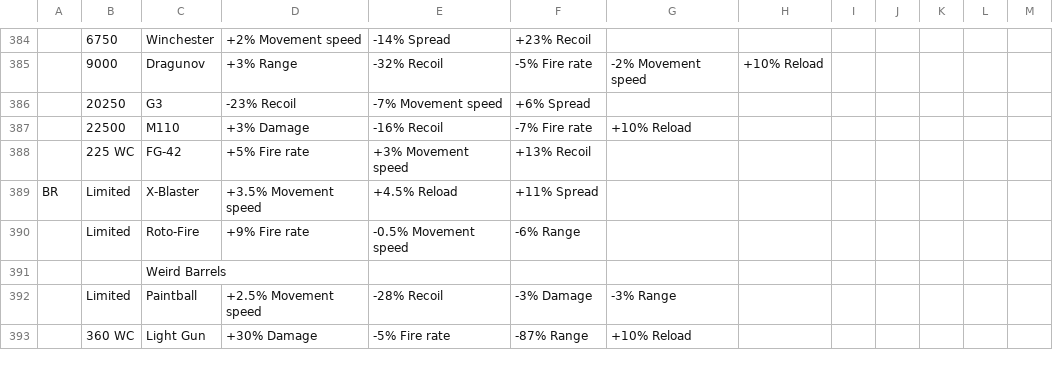
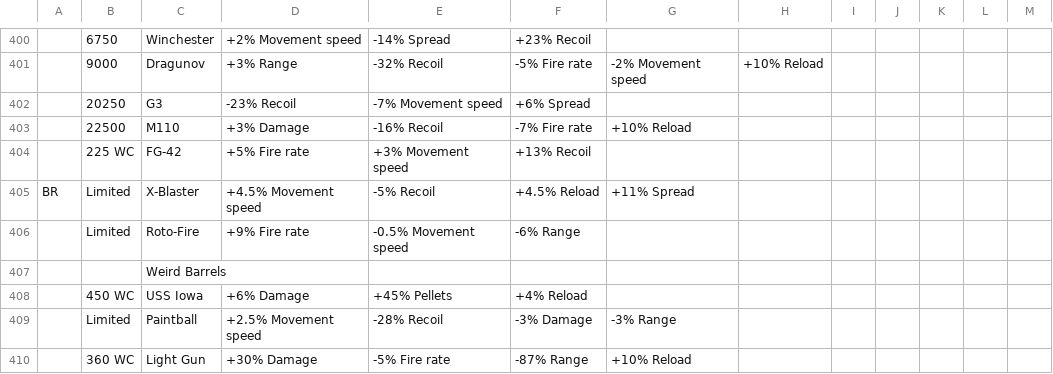
Before and after one commit to theme222/WeirdGunGameCalc, a CSV file: SheetData/parts.csv, drawn as a sheet; only a part is shown, gaps mark what is left out; addresses are those after the commit; the diff covers the shown part only; the diff names each change by its address in the sheet, - before the commit and + after, or states it on an @@ line.

```diff
--- a/SheetData/parts.csv
+++ b/SheetData/parts.csv
-D405: +3.5% Movement speed
+D405: +4.5% Movement speed
-E405: +4.5% Reload
+E405: -5% Recoil
-F405: +11% Spread
+F405: +4.5% Reload
-G405: (empty)
+G405: +11% Spread
+row 408:  | 450 WC | USS Iowa | +6% Damage | +45% Pellets | +4% Reload
```
Also changed, not shown: 21 added rows and 16 edited cells elsewhere in this file, SheetData/cores.csv, 8 other files.
